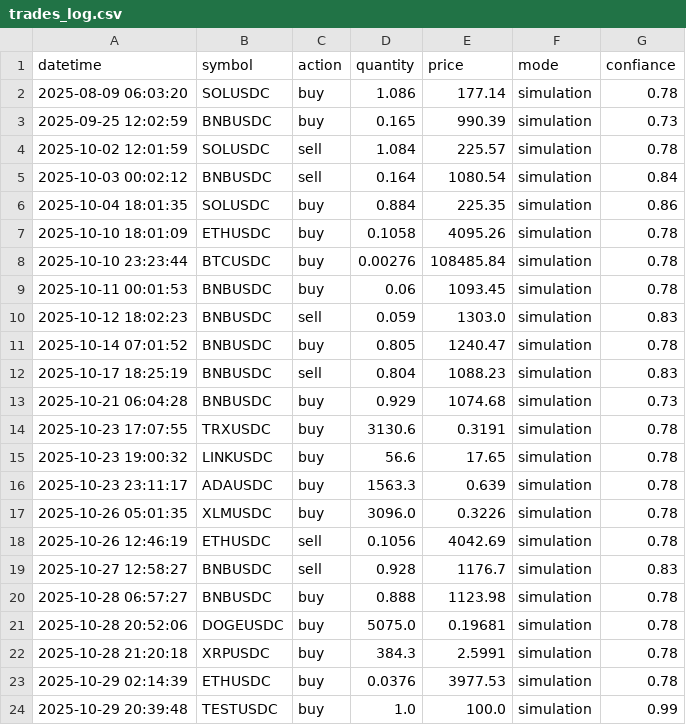
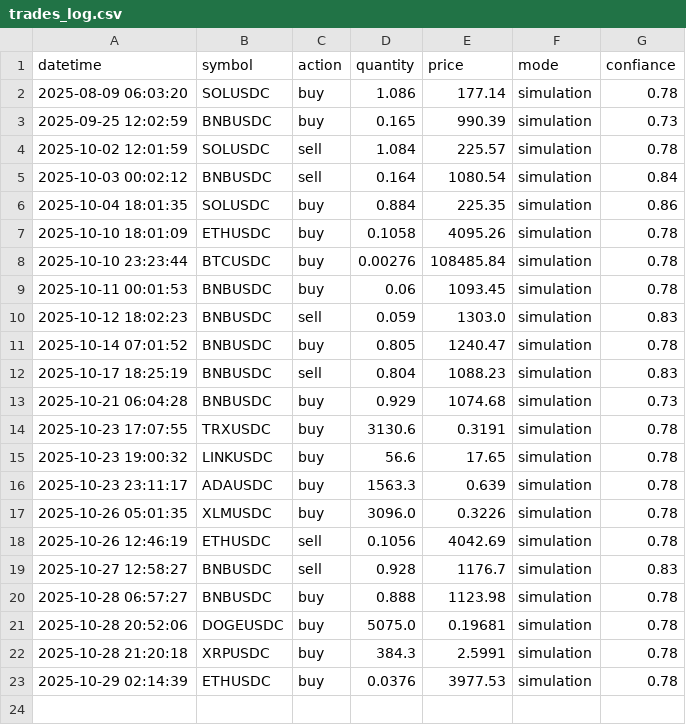
Before and after one commit to SaberKa/trading-dashboard, a CSV file: trades_log.csv, drawn as a sheet; the diff names each change by its address in the sheet, - before the commit and + after, or states it on an @@ line.

Commit message:
Update trades_log.csv - 2025-10-29 20:43:39

```diff
--- a/trades_log.csv
+++ b/trades_log.csv
-row 24: 2025-10-29 20:39:48 | TESTUSDC | buy | 1.0 | 100.0 | simulation | 0.99
```
